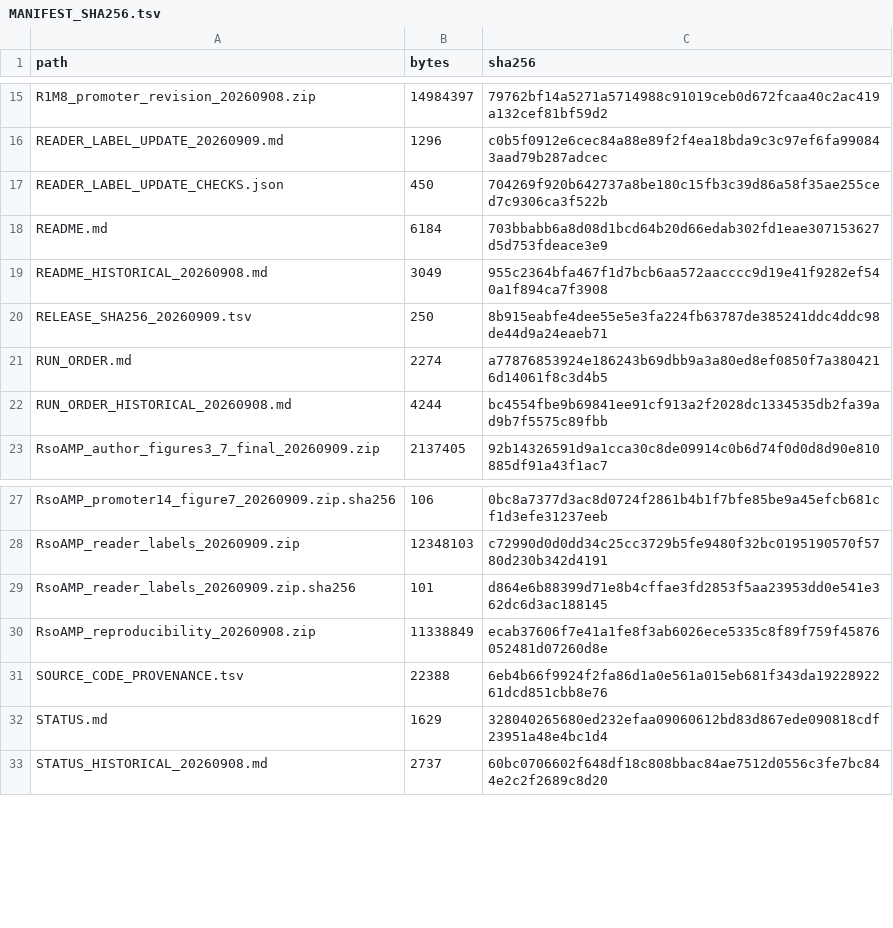
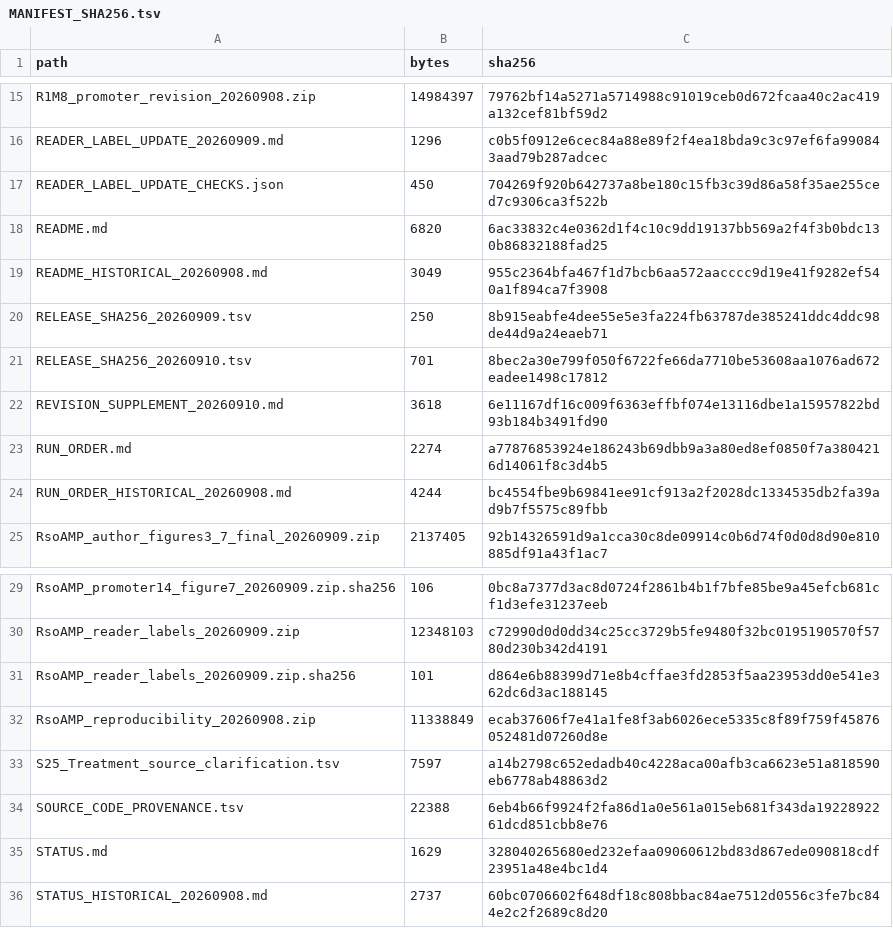
Before and after one commit to tarimteacher1/rsoamp-genes-revision, a TSV file: MANIFEST_SHA256.tsv, drawn as a sheet; only a part is shown, gaps mark what is left out.

Commit message:
Publish S10/S11 supplement index and clarify treatment-source discrepancy

```diff
--- a/MANIFEST_SHA256.tsv
+++ b/MANIFEST_SHA256.tsv
@@ -17,5 +17,7 @@ READER_LABEL_UPDATE_20260909.md	1296	c0b5f0912e6cec84a88e89f2f4ea18bda9c3c97ef6f
 READER_LABEL_UPDATE_CHECKS.json	450	704269f920b642737a8be180c15fb3c39d86a58f35ae255ced7c9306ca3f522b
-README.md	6184	703bbabb6a8d08d1bcd64b20d66edab302fd1eae307153627d5d753fdeace3e9
+README.md	6820	6ac33832c4e0362d1f4c10c9dd19137bb569a2f4f3b0bdc130b86832188fad25
 README_HISTORICAL_20260908.md	3049	955c2364bfa467f1d7bcb6aa572aacccc9d19e41f9282ef540a1f894ca7f3908
 RELEASE_SHA256_20260909.tsv	250	8b915eabfe4dee55e5e3fa224fb63787de385241ddc4ddc98de44d9a24eaeb71
+RELEASE_SHA256_20260910.tsv	701	8bec2a30e799f050f6722fe66da7710be53608aa1076ad672eadee1498c17812
+REVISION_SUPPLEMENT_20260910.md	3618	6e11167df16c009f6363effbf074e13116dbe1a15957822bd93b184b3491fd90
 RUN_ORDER.md	2274	a77876853924e186243b69dbb9a3a80ed8ef0850f7a3804216d14061f8c3d4b5
@@ -30,2 +32,3 @@ RsoAMP_reader_labels_20260909.zip.sha256	101	d864e6b88399d71e8b4cffae3fd2853f5aa
 RsoAMP_reproducibility_20260908.zip	11338849	ecab37606f7e41a1fe8f3ab6026ece5335c8f89f759f45876052481d07260d8e
+S25_Treatment_source_clarification.tsv	7597	a14b2798c652edadb40c4228aca00afb3ca6623e51a818590eb6778ab48863d2
 SOURCE_CODE_PROVENANCE.tsv	22388	6eb4b66f9924f2fa86d1a0e561a015eb681f343da1922892261dcd851cbb8e76
```
Also changed, not shown: 4 other files.
